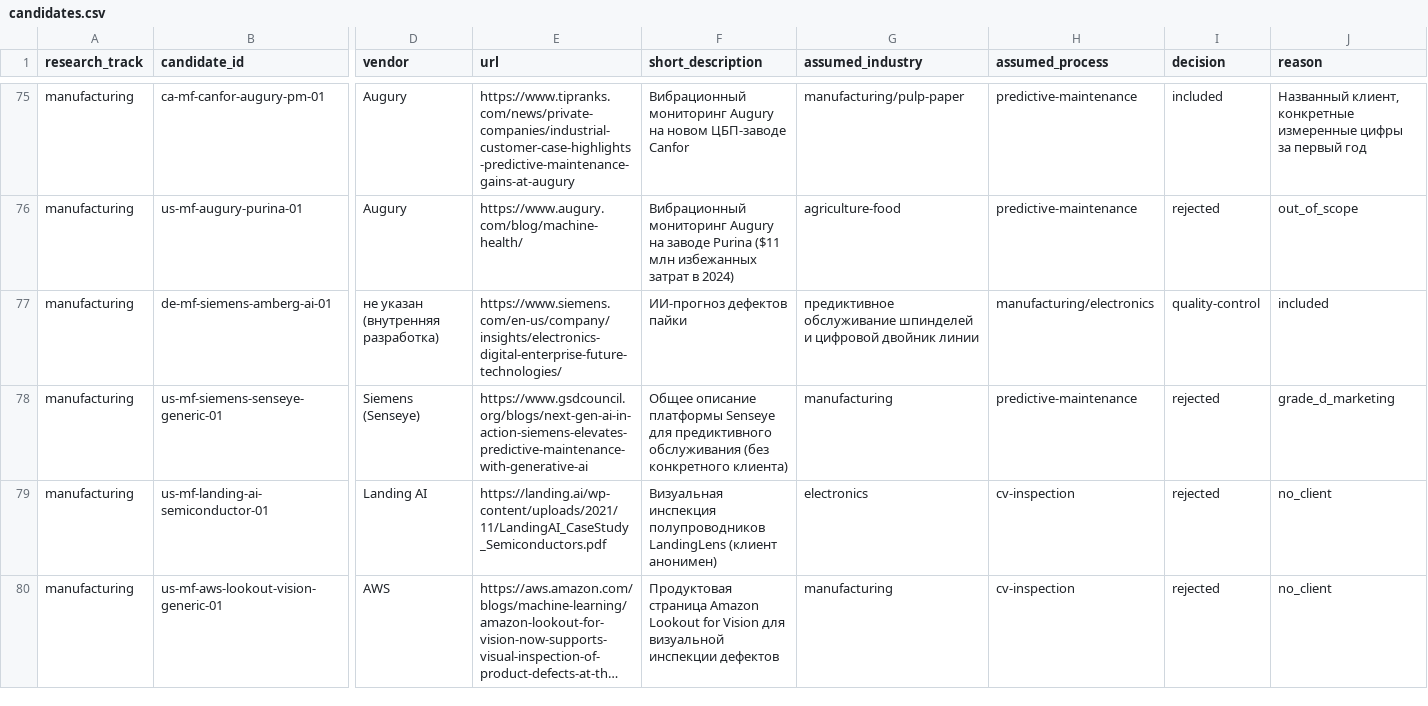
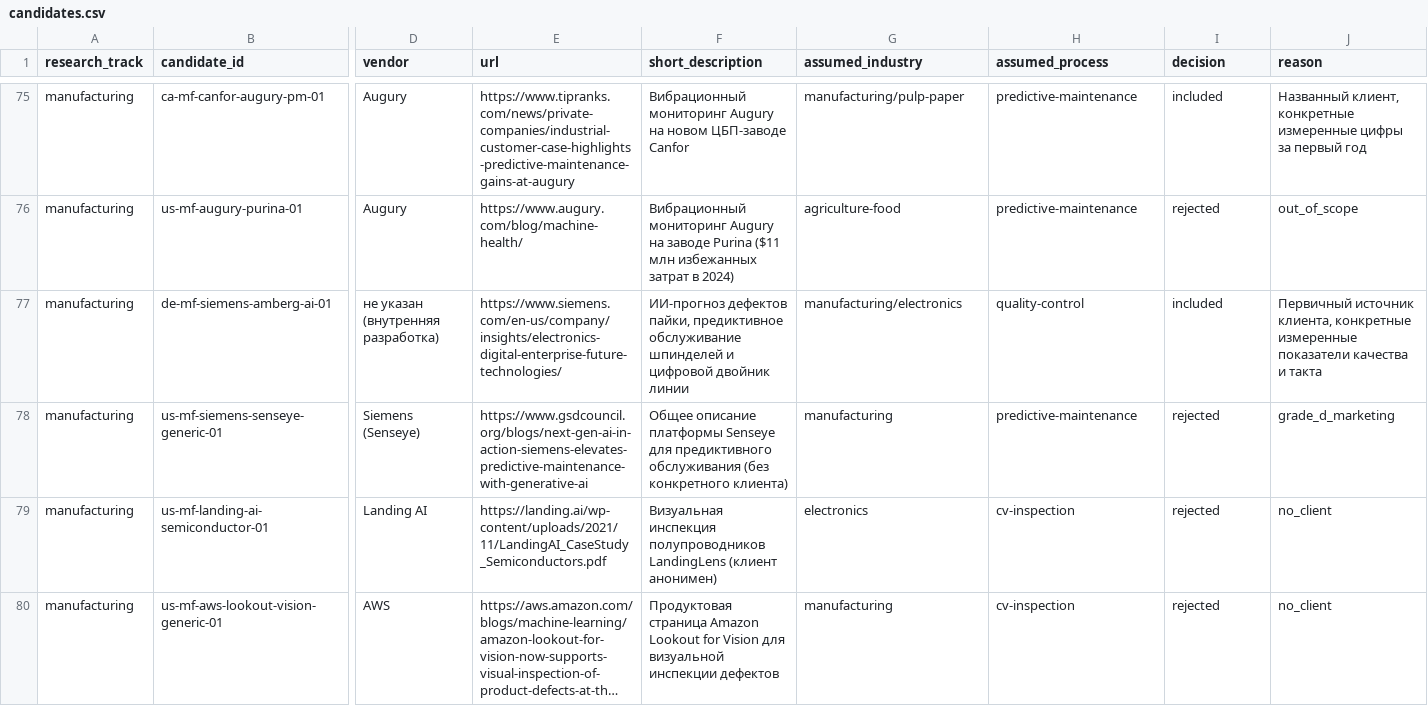
Before and after one commit to komoroshin/research, a CSV file: ai-case-library/research/candidates.csv, drawn as a sheet; only a part is shown, gaps mark what is left out; long unchanged cells end in …; the diff names each change by its address in the sheet, - before the commit and + after, or states it on an @@ line.

```diff
--- a/ai-case-library/research/candidates.csv
+++ b/ai-case-library/research/candidates.csv
-F77 (short_description): ИИ-прогноз дефектов пайки
+F77 (short_description): ИИ-прогноз дефектов пайки, предиктивное обслуживание шпинделей и цифровой двойник линии
-G77 (assumed_industry): предиктивное обслуживание шпинделей и цифровой двойник линии
+G77 (assumed_industry): manufacturing/electronics
-H77 (assumed_process): manufacturing/electronics
+H77 (assumed_process): quality-control
-I77 (decision): quality-control
+I77 (decision): included
-J77 (reason): included
+J77 (reason): Первичный источник клиента, конкретные измеренные показатели качества и такта
```
Also changed, not shown: ai-case-library/data/cases.csv, 9 other files.
